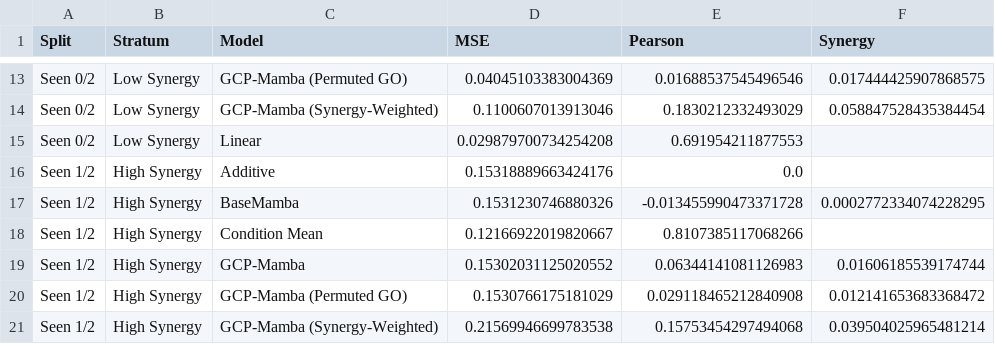
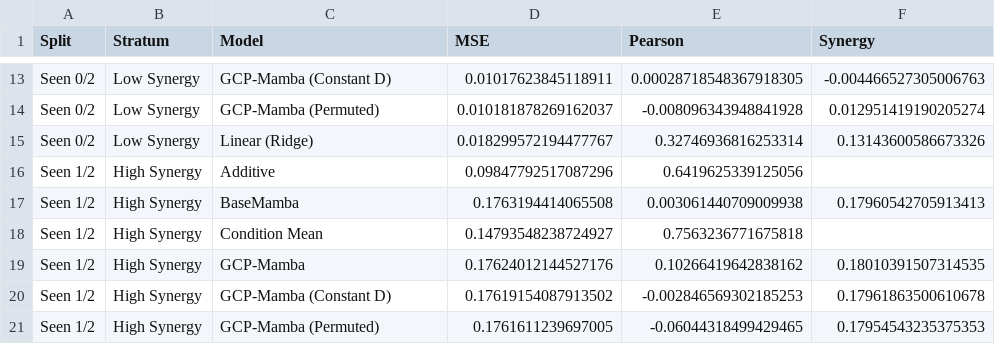
Before and after one commit to The-MathKing/gcpmamba, a CSV file: ablation_table_stratified.csv, drawn as a sheet; only a part is shown, gaps mark what is left out; the diff covers the shown part only; the diff names each change by its address in the sheet, - before the commit and + after, or states it on an @@ line.

```diff
--- a/ablation_table_stratified.csv
+++ b/ablation_table_stratified.csv
-C13 (Model): GCP-Mamba (Permuted GO)
+C13 (Model): GCP-Mamba (Constant D)
-D13 (MSE): 0.04045103383004369
+D13 (MSE): 0.01017623845118911
-E13 (Pearson): 0.01688537545496546
+E13 (Pearson): 0.00028718548367918305
-F13 (Synergy): 0.017444425907868575
+F13 (Synergy): -0.004466527305006763
-C14 (Model): GCP-Mamba (Synergy-Weighted)
+C14 (Model): GCP-Mamba (Permuted)
-D14 (MSE): 0.1100607013913046
+D14 (MSE): 0.010181878269162037
-E14 (Pearson): 0.1830212332493029
+E14 (Pearson): -0.008096343948841928
-F14 (Synergy): 0.058847528435384454
+F14 (Synergy): 0.012951419190205274
-C15 (Model): Linear
+C15 (Model): Linear (Ridge)
-D15 (MSE): 0.029879700734254208
+D15 (MSE): 0.018299572194477767
-E15 (Pearson): 0.691954211877553
+E15 (Pearson): 0.32746936816253314
-F15 (Synergy): (empty)
+F15 (Synergy): 0.13143600586673326
-D16 (MSE): 0.15318889663424176
+D16 (MSE): 0.09847792517087296
-E16 (Pearson): 0.0
+E16 (Pearson): 0.6419625339125056
-D17 (MSE): 0.1531230746880326
+D17 (MSE): 0.1763194414065508
-E17 (Pearson): -0.013455990473371728
+E17 (Pearson): 0.003061440709009938
-F17 (Synergy): 0.0002772334074228295
+F17 (Synergy): 0.17960542705913413
-D18 (MSE): 0.12166922019820667
+D18 (MSE): 0.14793548238724927
-E18 (Pearson): 0.8107385117068266
+E18 (Pearson): 0.7563236771675818
-D19 (MSE): 0.15302031125020552
+D19 (MSE): 0.17624012144527176
-E19 (Pearson): 0.06344141081126983
+E19 (Pearson): 0.10266419642838162
-F19 (Synergy): 0.01606185539174744
+F19 (Synergy): 0.18010391507314535
-C20 (Model): GCP-Mamba (Permuted GO)
+C20 (Model): GCP-Mamba (Constant D)
-D20 (MSE): 0.1530766175181029
+D20 (MSE): 0.17619154087913502
-E20 (Pearson): 0.029118465212840908
+E20 (Pearson): -0.002846569302185253
-F20 (Synergy): 0.012141653683368472
+F20 (Synergy): 0.17961863500610678
-C21 (Model): GCP-Mamba (Synergy-Weighted)
+C21 (Model): GCP-Mamba (Permuted)
-D21 (MSE): 0.21569946699783538
+D21 (MSE): 0.1761611239697005
-E21 (Pearson): 0.15753454297494068
+E21 (Pearson): -0.06044318499429465
-F21 (Synergy): 0.039504025965481214
+F21 (Synergy): 0.17954543235375353
```
Also changed, not shown: 100 edited cells elsewhere in this file, final_metrics.csv, 37 other files.
